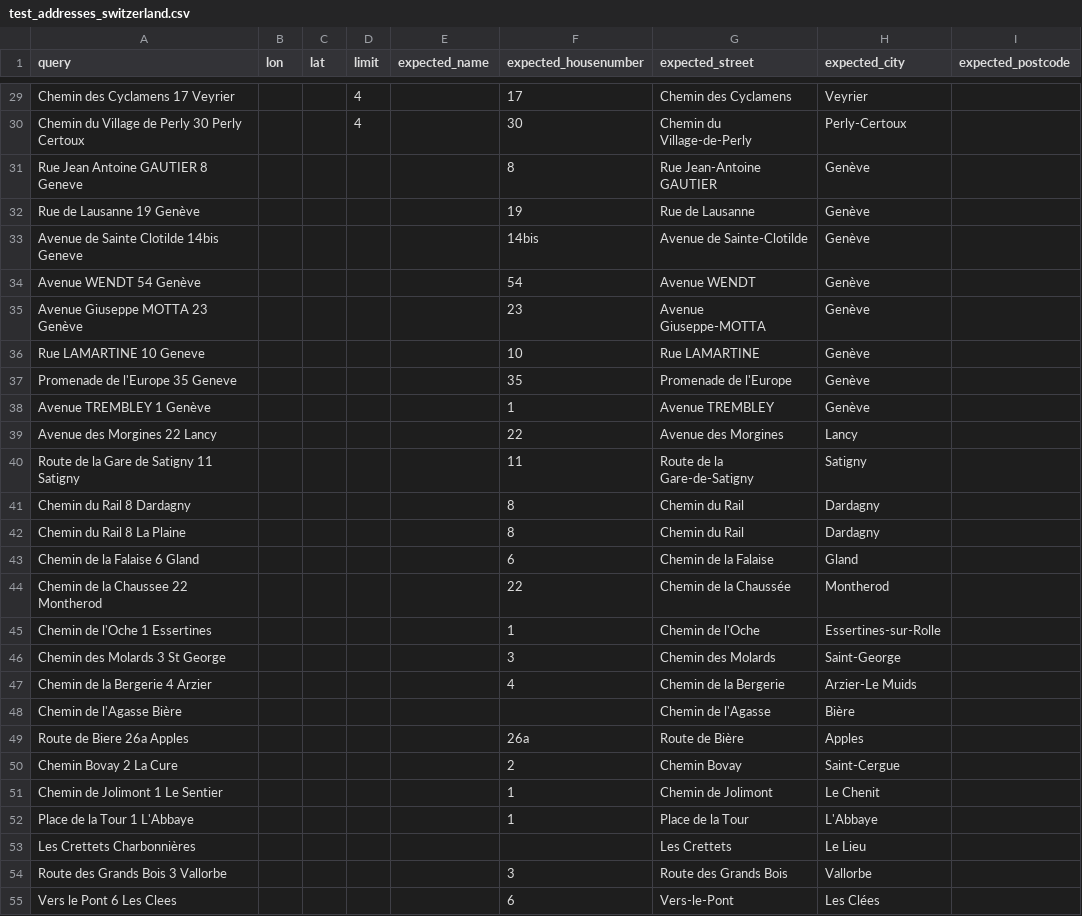
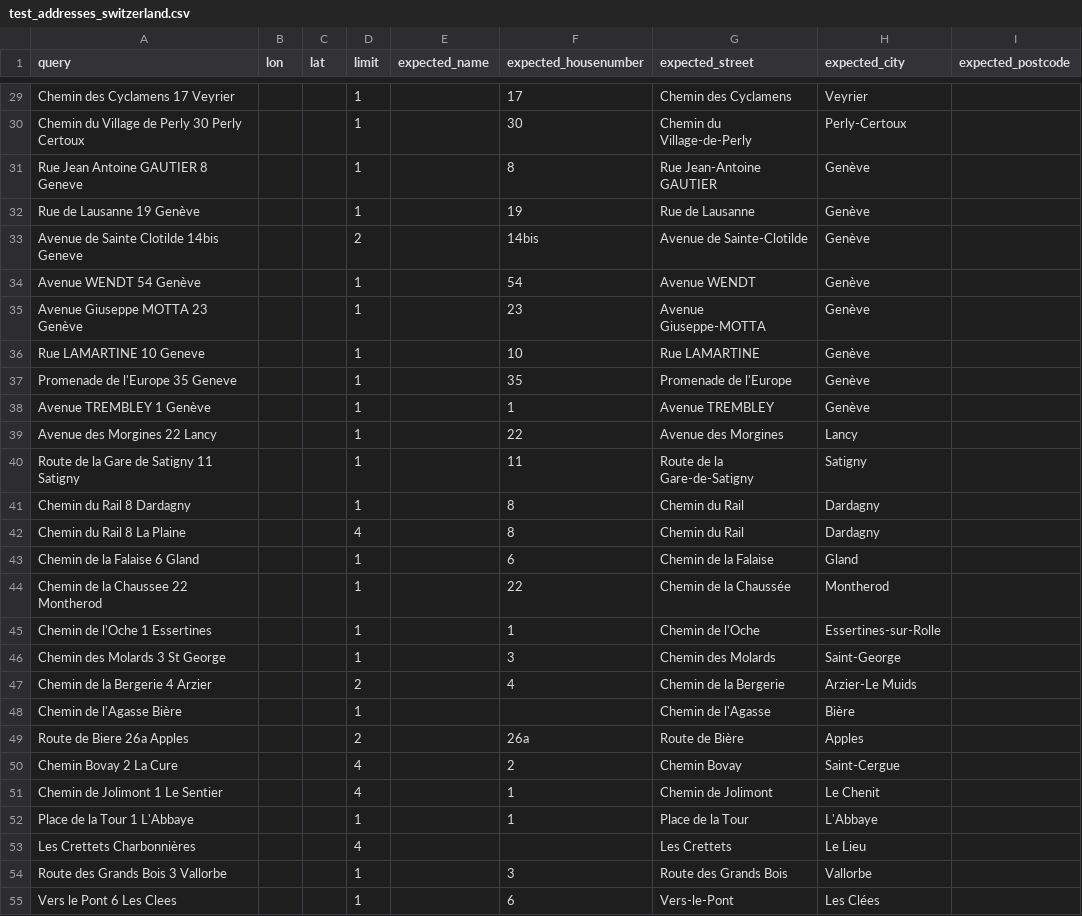
Before and after one commit to hove-io/geocoder-tester, a CSV file: geocoder_tester/world/switzerland/test_addresses_switzerland.csv, drawn as a sheet; only a part is shown, gaps mark what is left out; the diff covers the shown part only; the diff names each change by its address in the sheet, - before the commit and + after, or states it on an @@ line.

Commit message:
change limit on switzerland test cases

```diff
--- a/geocoder_tester/world/switzerland/test_addresses_switzerland.csv
+++ b/geocoder_tester/world/switzerland/test_addresses_switzerland.csv
-D29:D30 (limit): 4
+D29:D30 (limit): 1
-D31:D32 (limit): (empty)
+D31:D32 (limit): 1
-D33 (limit): (empty)
+D33 (limit): 2
-D34:D41 (limit): (empty)
+D34:D41 (limit): 1
-D42 (limit): (empty)
+D42 (limit): 4
-D43:D46 (limit): (empty)
+D43:D46 (limit): 1
-D47 (limit): (empty)
+D47 (limit): 2
-D48 (limit): (empty)
+D48 (limit): 1
-D49 (limit): (empty)
+D49 (limit): 2
-D50:D51 (limit): (empty)
+D50:D51 (limit): 4
-D52 (limit): (empty)
+D52 (limit): 1
-D53 (limit): (empty)
+D53 (limit): 4
-D54:D55 (limit): (empty)
+D54:D55 (limit): 1
```
Also changed, not shown: 131 edited cells elsewhere in this file.
